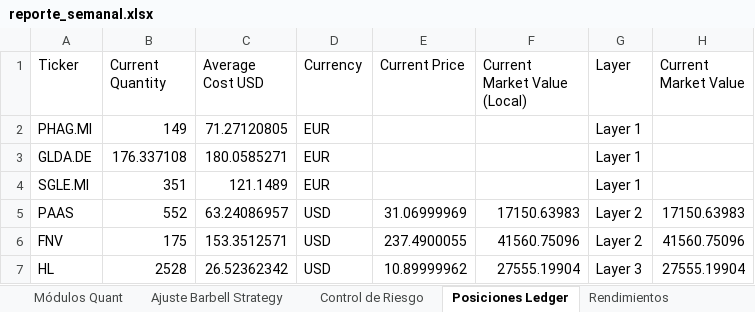
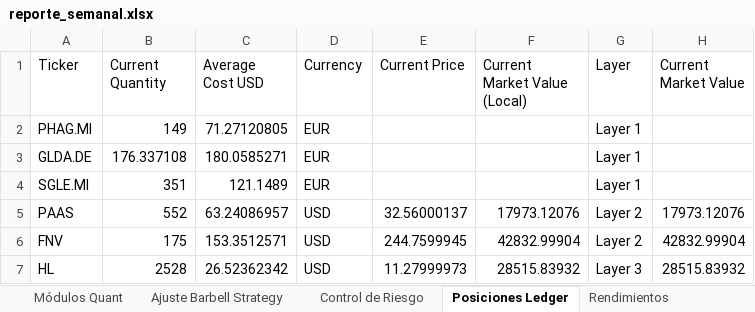
Before and after one commit to pseitler/River-Plate-Alpha, an Excel workbook: public/reporte_semanal.xlsx, sheet Posiciones Ledger, drawn as a sheet; values as stored, in another font and other column widths than the file's, no borders; the diff names each change by its address in the sheet, - before the commit and + after, or states it on an @@ line.

```diff
--- a/public/reporte_semanal.xlsx (sheet Posiciones Ledger)
+++ b/public/reporte_semanal.xlsx (sheet Posiciones Ledger)
-E5 (Current Price): 31.06999969
+E5 (Current Price): 32.56000137
-F5 (Current Market Value (Local)): 17150.63983
+F5 (Current Market Value (Local)): 17973.12076
-H5 (Current Market Value): 17150.63983
+H5 (Current Market Value): 17973.12076
-E6 (Current Price): 237.4900055
+E6 (Current Price): 244.7599945
-F6 (Current Market Value (Local)): 41560.75096
+F6 (Current Market Value (Local)): 42832.99904
-H6 (Current Market Value): 41560.75096
+H6 (Current Market Value): 42832.99904
-E7 (Current Price): 10.89999962
+E7 (Current Price): 11.27999973
-F7 (Current Market Value (Local)): 27555.19904
+F7 (Current Market Value (Local)): 28515.83932
-H7 (Current Market Value): 27555.19904
+H7 (Current Market Value): 28515.83932
```
Also changed, not shown: sheet Control de Riesgo, sheet Rendimientos, sheet Ajuste Barbell Strategy, sheet Módulos Quant, 1 other file.
